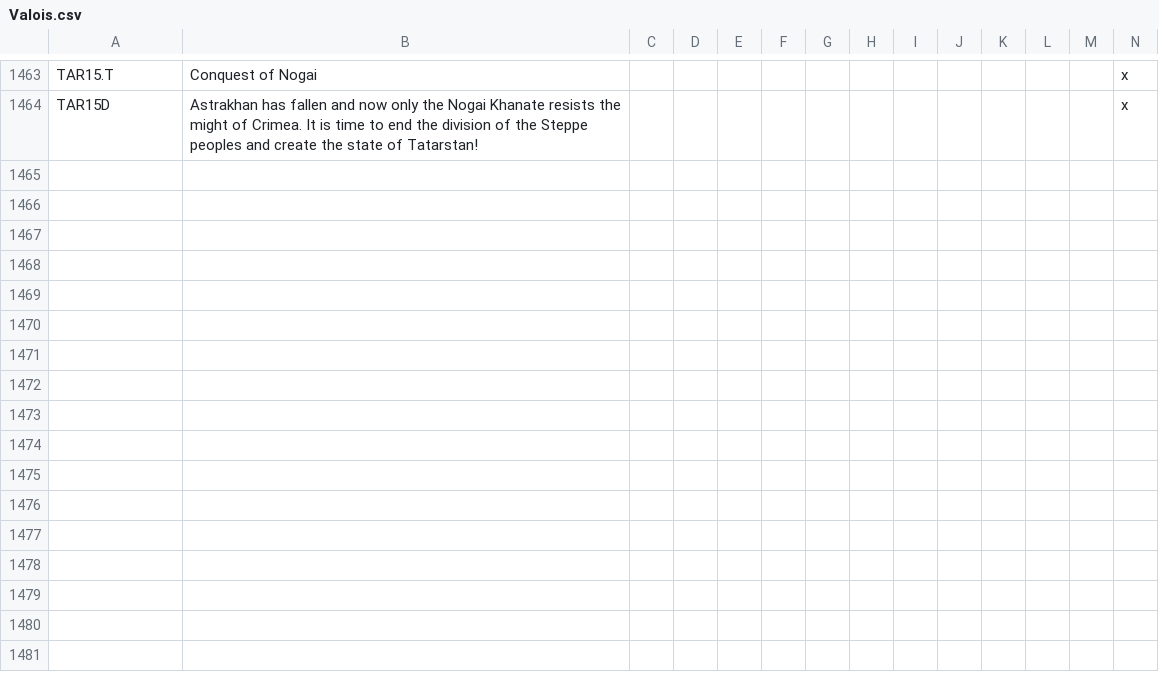
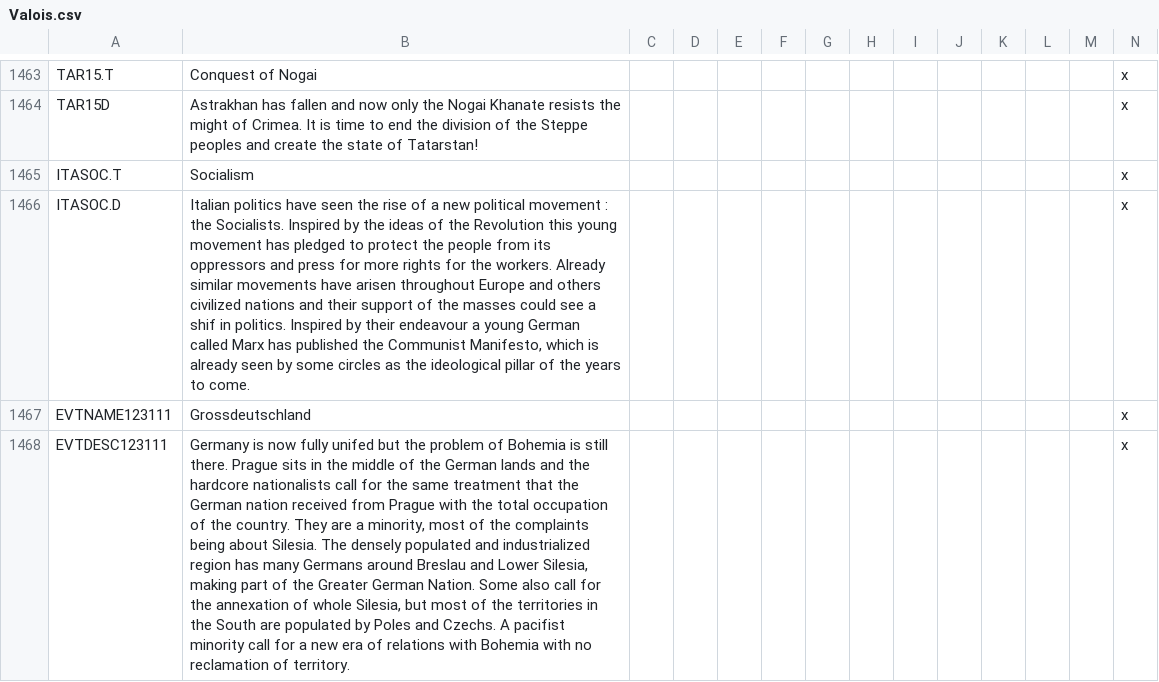
Before and after one commit to Pergame35/Divergences, a CSV file: Divergences of Darkness/Divergences of Darkness/localisation/Valois.csv, drawn as a sheet; only a part is shown, gaps mark what is left out; rows hold the shown columns only; the diff names each change by its address in the sheet, - before the commit and + after, or states it on an @@ line.

Commit message:
Numerous Fixes
- Treaty of Hadiach now can be triggered with wealth and universal
voting
- Bengal for Mughals is no longer always triggered
- a Italy that formed is now warned during the attack of Aragon
- Italian republic will trigger socialism
- Germany can now decide to claim Silesia or Bohemia after its formation

- Kalash culture eventually capitalised
- Fascists should no longer take power before 1905

```diff
--- a/Divergences of Darkness/Divergences of Darkness/localisation/Valois.csv
+++ b/Divergences of Darkness/Divergences of Darkness/localisation/Valois.csv
+row 1465: ITASOC.T | Socialism |  |  |  |  |  |  |  |  |  |  |  | x
+row 1466: ITASOC.D | Italian politics have seen the rise of a new political movement : the Socialists. Inspired by the ideas of the Revolution this young movement has pledged to protect the people from its oppressors and press for more rights for the workers. Already similar movements have arisen throughout Europe and others civilized nations and their support of the masses could see a shif in politics. Inspired by their endeavour a young German called Marx has published the Communist Manifesto, which is already seen by some circles as the ideological pillar of the years to come. |  |  |  |  |  |  |  |  |  |  |  | x
+row 1467: EVTNAME123111 | Grossdeutschland |  |  |  |  |  |  |  |  |  |  |  | x
+row 1468: EVTDESC123111 | Germany is now fully unifed but the problem of Bohemia is still there. Prague sits in the middle of the German lands and the hardcore nationalists call for the same treatment that the German nation received from Prague with the total occupation of the country. They are a minority, most of the complaints being about Silesia. The densely populated and industrialized region has many Germans around Breslau and Lower Silesia, making part of the Greater German Nation. Some also call for the annexation of whole Silesia, but most of the territories in the South are populated by Poles and Czechs. A pacifist minority call for a new era of relations with Bohemia with no reclamation of territory. |  |  |  |  |  |  |  |  |  |  |  | x
```
Also changed, not shown: Divergences of Darkness/Divergences of Darkness/localisation/0_countries.csv, Divergences of Darkness/Divergences of Darkness/localisation/0_cultures.csv, 8 other files.
